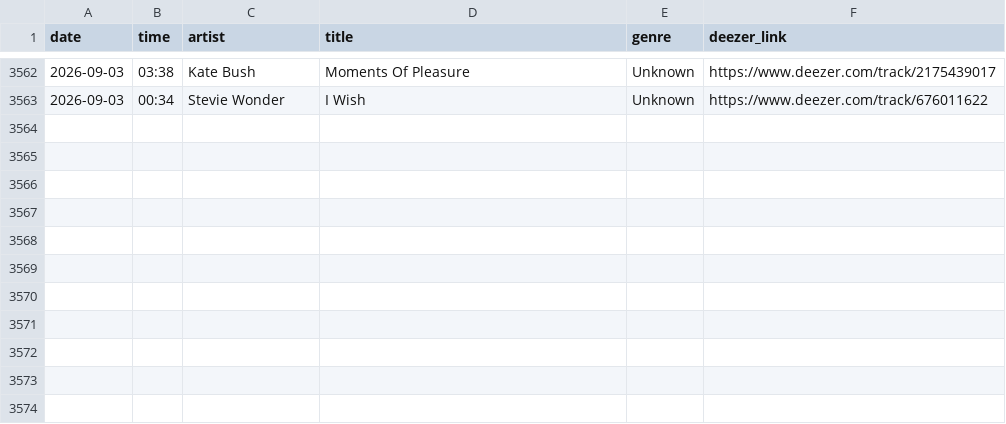
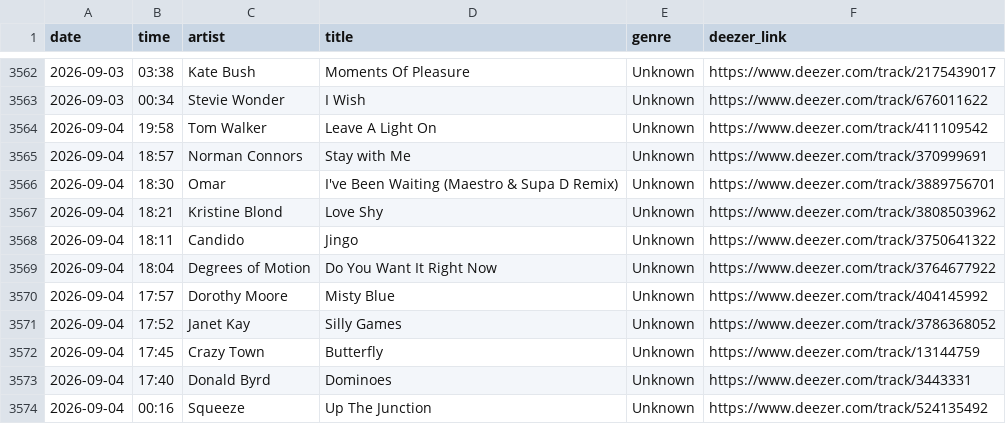
Before and after one commit to loliberri/BBC_Radio_Playlist_Generator, a CSV file: output/bbc2.csv, drawn as a sheet; only a part is shown, gaps mark what is left out.

```diff
--- a/output/bbc2.csv
+++ b/output/bbc2.csv
@@ -3563 +3563,12 @@ date,time,artist,title,genre,deezer_link
 2026-09-03,00:34,Stevie Wonder,I Wish,Unknown,https://www.deezer.com/track/676011622
+2026-09-04,19:58,Tom Walker,Leave A Light On,Unknown,https://www.deezer.com/track/411109542
+2026-09-04,18:57,Norman Connors,Stay with Me,Unknown,https://www.deezer.com/track/370999691
+2026-09-04,18:30,Omar,I've Been Waiting (Maestro & Supa D Remix),Unknown,https://www.deezer.com/track/3889756701
+2026-09-04,18:21,Kristine Blond,Love Shy,Unknown,https://www.deezer.com/track/3808503962
+2026-09-04,18:11,Candido,Jingo,Unknown,https://www.deezer.com/track/3750641322
+2026-09-04,18:04,Degrees of Motion,Do You Want It Right Now,Unknown,https://www.deezer.com/track/3764677922
+2026-09-04,17:57,Dorothy Moore,Misty Blue,Unknown,https://www.deezer.com/track/404145992
+2026-09-04,17:52,Janet Kay,Silly Games,Unknown,https://www.deezer.com/track/3786368052
+2026-09-04,17:45,Crazy Town,Butterfly,Unknown,https://www.deezer.com/track/13144759
+2026-09-04,17:40,Donald Byrd,Dominoes,Unknown,https://www.deezer.com/track/3443331
+2026-09-04,00:16,Squeeze,Up The Junction,Unknown,https://www.deezer.com/track/524135492
```
Also changed, not shown: output/bbc1.csv, output/bbc3.csv, 5 other files.
